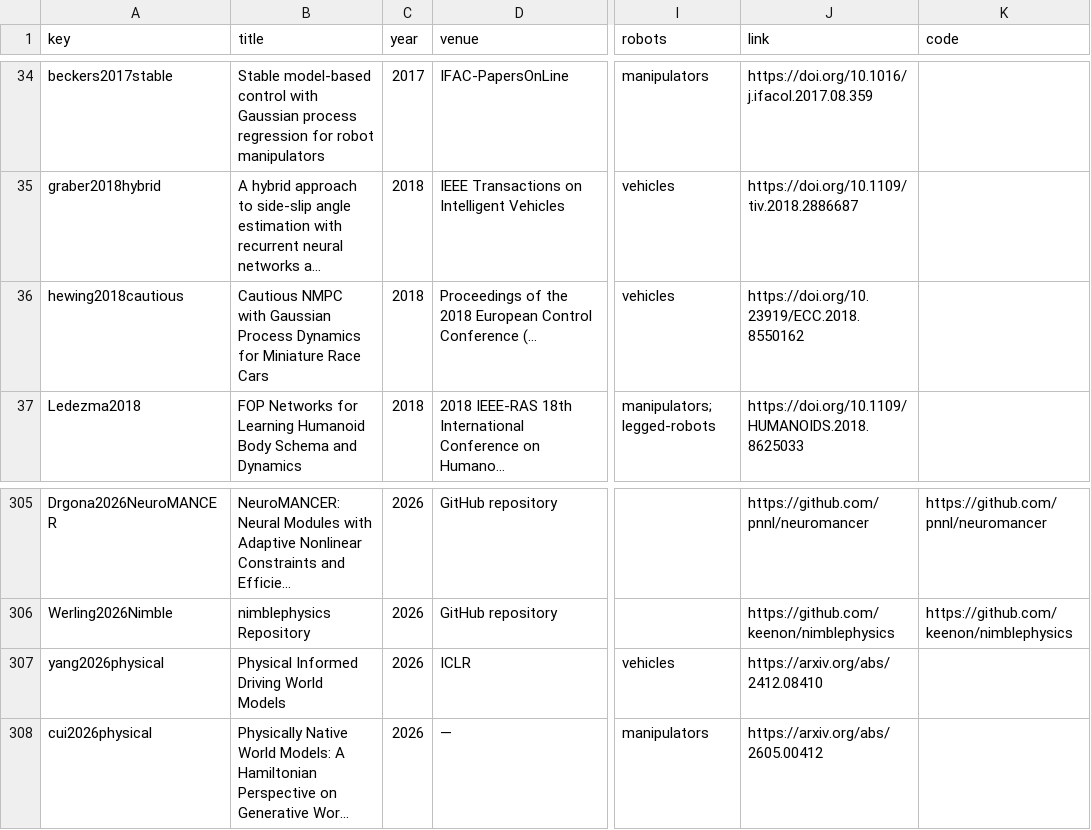
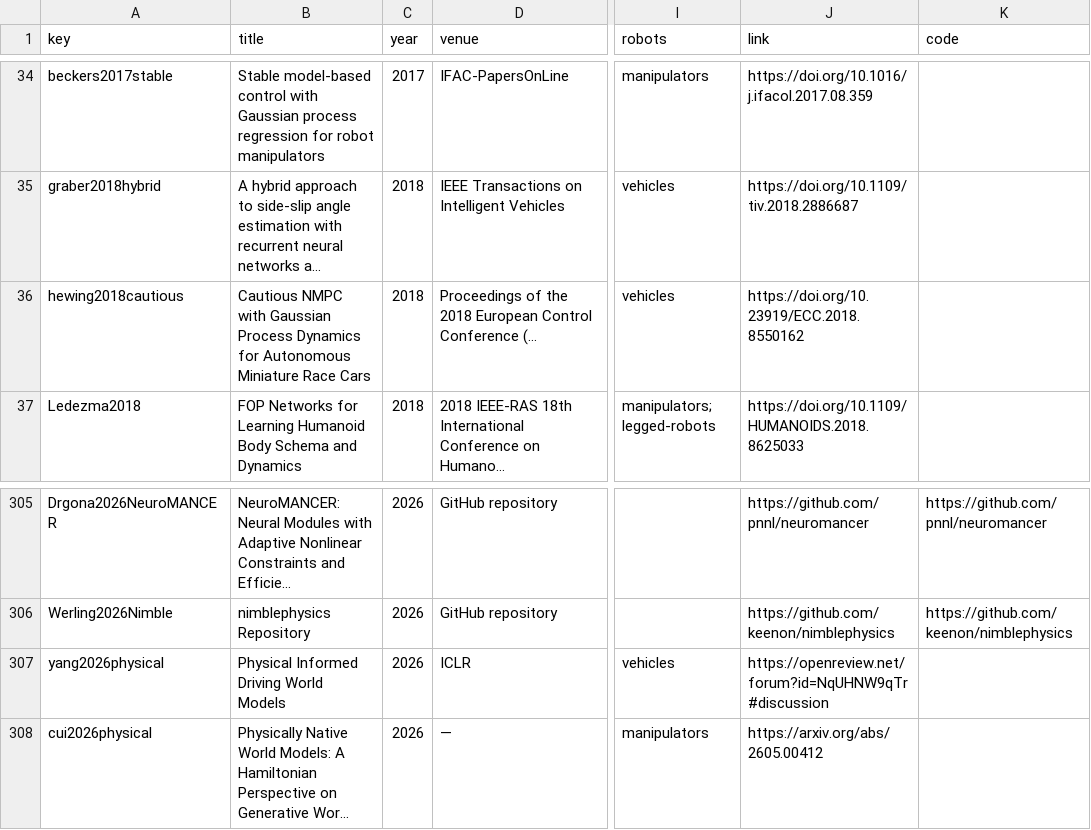
Before and after one commit to TUM-AVS/survey-physics-embedded-robot-learning, a CSV file: exports/papers.csv, drawn as a sheet; only a part is shown, gaps mark what is left out; long unchanged cells end in …; the diff names each change by its address in the sheet, - before the commit and + after, or states it on an @@ line.

```diff
--- a/exports/papers.csv
+++ b/exports/papers.csv
-B36 (title): …Dynamics for Miniature Race…
+B36 (title): …Dynamics for Autonomous Miniature Race…
-J307 (link): https://arxiv.org/abs/2412.08410
+J307 (link): https://openreview.net/forum?id=NqUHNW9qTr#discussion
```
Also changed, not shown: 15 other files.
